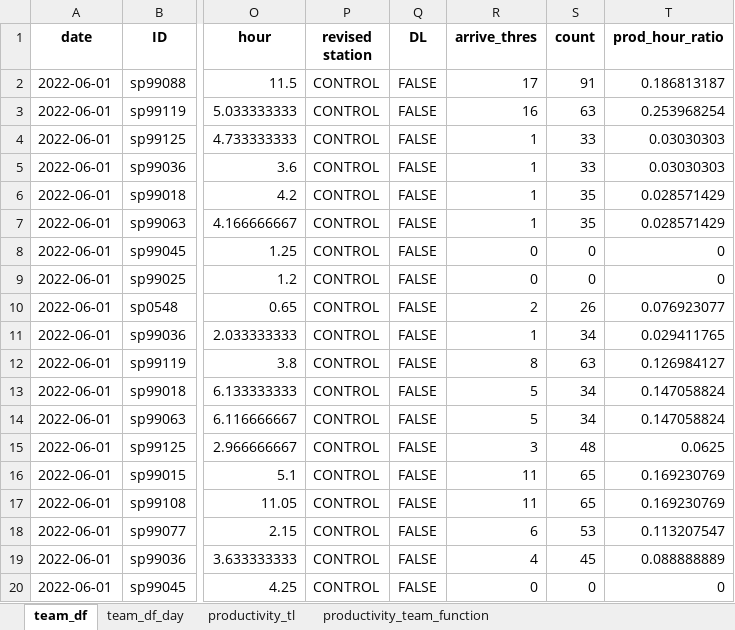
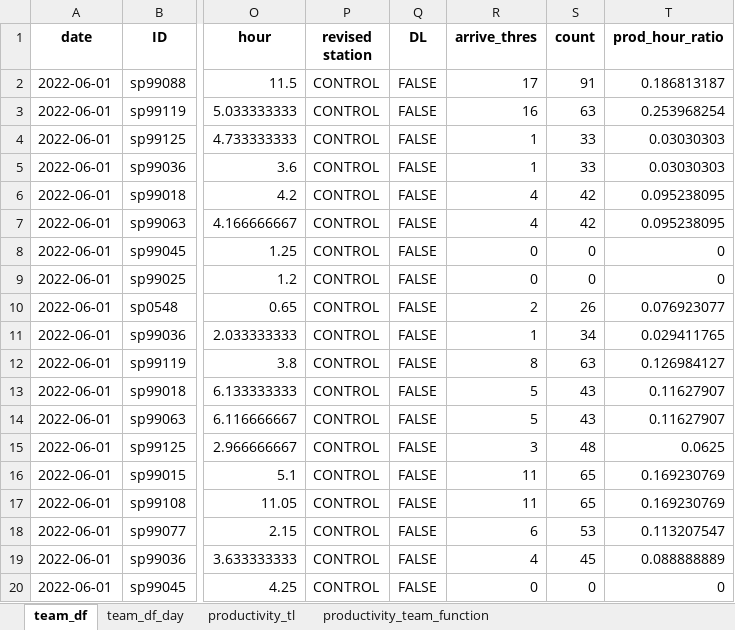
Before and after one commit to johnny890122/Incentive_prod, an Excel workbook: Output/June/productivity_TL/productivity_TL_2022-06-01.xlsx, sheet team_df, drawn as a sheet; only a part is shown, gaps mark what is left out; values as stored, in another font and other column widths than the file's, no borders; the diff names each change by its address in the sheet, - before the commit and + after, or states it on an @@ line.

```diff
--- a/Output/June/productivity_TL/productivity_TL_2022-06-01.xlsx (sheet team_df)
+++ b/Output/June/productivity_TL/productivity_TL_2022-06-01.xlsx (sheet team_df)
-R6:R7 (arrive_thres): 1
+R6:R7 (arrive_thres): 4
-S6:S7 (count): 35
+S6:S7 (count): 42
-T6:T7 (prod_hour_ratio): 0.028571429
+T6:T7 (prod_hour_ratio): 0.095238095
-S13:S14 (count): 34
+S13:S14 (count): 43
-T13:T14 (prod_hour_ratio): 0.147058824
+T13:T14 (prod_hour_ratio): 0.11627907
```
Also changed, not shown: sheet team_df_day, sheet productivity_tl, sheet productivity_team_function, Output/June/productivity_TL_valid/productivity_TL_2022-06-01_valid.xlsx, Output/June/productivity_agent/productivity_agent_2022-06-01.xlsx, 27 other files.
